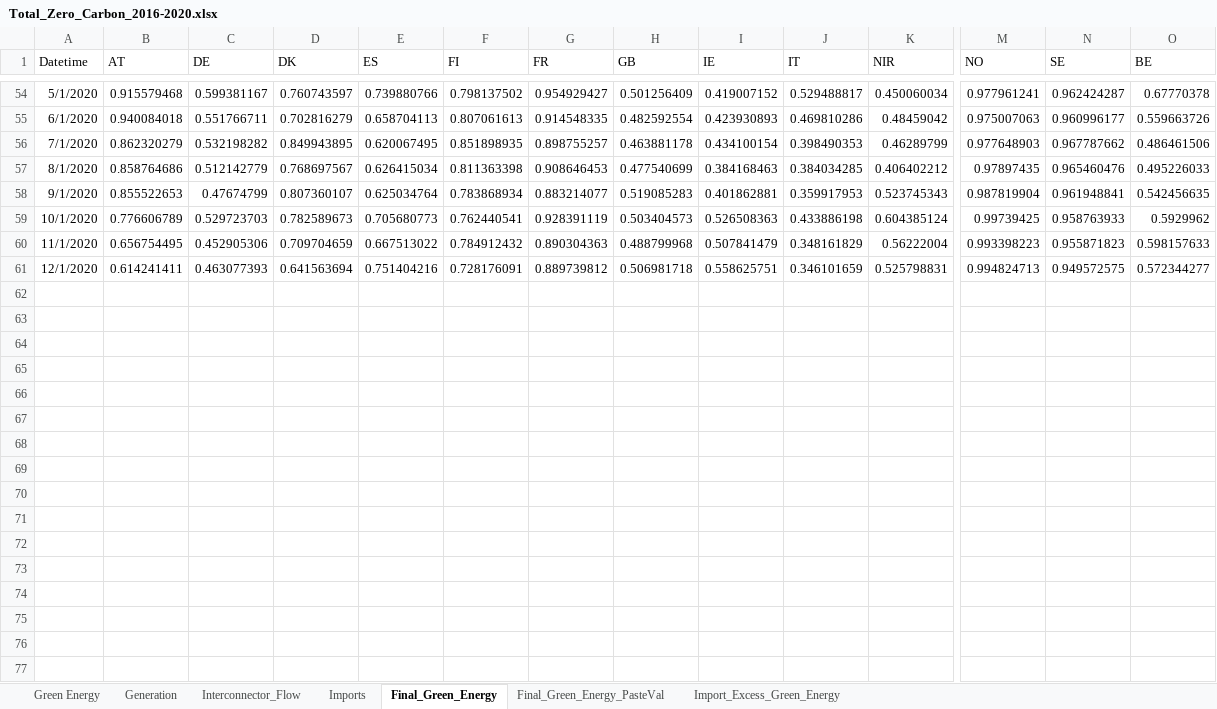
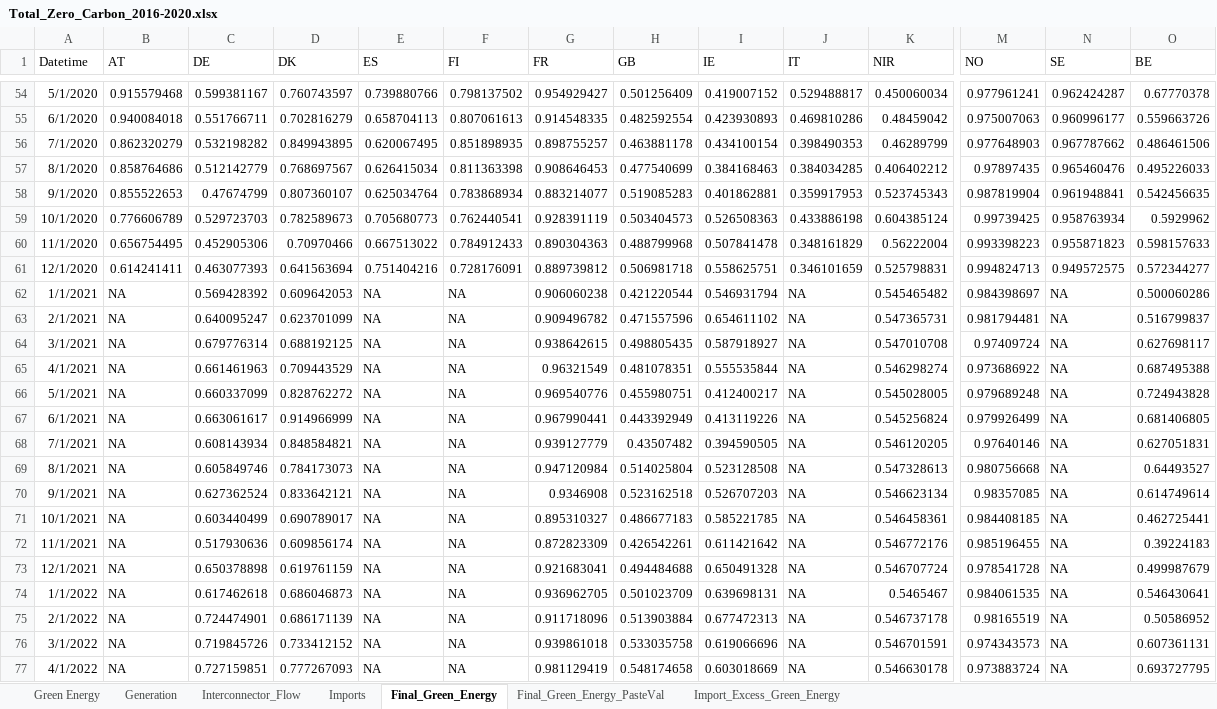
Before and after one commit to LuciaLujia/NationalGrid.A09, an Excel workbook: LondonLAB/Total_Zero_Carbon_2016-2020.xlsx, sheet Final_Green_Energy, drawn as a sheet; only a part is shown, gaps mark what is left out; values as stored, in another font and other column widths than the file's, no borders; charts and pictures not drawn; rows hold the shown columns only; the diff covers the shown part only; the diff names each change by its address in the sheet, - before the commit and + after, or states it on an @@ line.

```diff
--- a/LondonLAB/Total_Zero_Carbon_2016-2020.xlsx (sheet Final_Green_Energy)
+++ b/LondonLAB/Total_Zero_Carbon_2016-2020.xlsx (sheet Final_Green_Energy)
-N59 (SE): 0.958763933
+N59 (SE): 0.958763934
-D60 (DK): 0.709704659
+D60 (DK): 0.70970466
-F60 (FI): 0.784912432
+F60 (FI): 0.784912433
-I60 (IE): 0.507841479
+I60 (IE): 0.507841478
+row 62: 1/1/2021 | NA | 0.569428392 | 0.609642053 | NA | NA | 0.906060238 | 0.421220544 | 0.546931794 | NA | 0.545465482 | 0.984398697 | NA | 0.500060286
+row 63: 2/1/2021 | NA | 0.640095247 | 0.623701099 | NA | NA | 0.909496782 | 0.471557596 | 0.654611102 | NA | 0.547365731 | 0.981794481 | NA | 0.516799837
+row 64: 3/1/2021 | NA | 0.679776314 | 0.688192125 | NA | NA | 0.938642615 | 0.498805435 | 0.587918927 | NA | 0.547010708 | 0.97409724 | NA | 0.627698117
+row 65: 4/1/2021 | NA | 0.661461963 | 0.709443529 | NA | NA | 0.96321549 | 0.481078351 | 0.555535844 | NA | 0.546298274 | 0.973686922 | NA | 0.687495388
+row 66: 5/1/2021 | NA | 0.660337099 | 0.828762272 | NA | NA | 0.969540776 | 0.455980751 | 0.412400217 | NA | 0.545028005 | 0.979689248 | NA | 0.724943828
+row 67: 6/1/2021 | NA | 0.663061617 | 0.914966999 | NA | NA | 0.967990441 | 0.443392949 | 0.413119226 | NA | 0.545256824 | 0.979926499 | NA | 0.681406805
+row 68: 7/1/2021 | NA | 0.608143934 | 0.848584821 | NA | NA | 0.939127779 | 0.43507482 | 0.394590505 | NA | 0.546120205 | 0.97640146 | NA | 0.627051831
+row 69: 8/1/2021 | NA | 0.605849746 | 0.784173073 | NA | NA | 0.947120984 | 0.514025804 | 0.523128508 | NA | 0.547328613 | 0.980756668 | NA | 0.64493527
+row 70: 9/1/2021 | NA | 0.627362524 | 0.833642121 | NA | NA | 0.9346908 | 0.523162518 | 0.526707203 | NA | 0.546623134 | 0.98357085 | NA | 0.614749614
+row 71: 10/1/2021 | NA | 0.603440499 | 0.690789017 | NA | NA | 0.895310327 | 0.486677183 | 0.585221785 | NA | 0.546458361 | 0.984408185 | NA | 0.462725441
+row 72: 11/1/2021 | NA | 0.517930636 | 0.609856174 | NA | NA | 0.872823309 | 0.426542261 | 0.611421642 | NA | 0.546772176 | 0.985196455 | NA | 0.39224183
+row 73: 12/1/2021 | NA | 0.650378898 | 0.619761159 | NA | NA | 0.921683041 | 0.494484688 | 0.650491328 | NA | 0.546707724 | 0.978541728 | NA | 0.499987679
+row 74: 1/1/2022 | NA | 0.617462618 | 0.686046873 | NA | NA | 0.936962705 | 0.501023709 | 0.639698131 | NA | 0.5465467 | 0.984061535 | NA | 0.546430641
+row 75: 2/1/2022 | NA | 0.724474901 | 0.686171139 | NA | NA | 0.911718096 | 0.513903884 | 0.677472313 | NA | 0.546737178 | 0.98165519 | NA | 0.50586952
+row 76: 3/1/2022 | NA | 0.719845726 | 0.733412152 | NA | NA | 0.939861018 | 0.533035758 | 0.619066696 | NA | 0.546701591 | 0.974343573 | NA | 0.607361131
+row 77: 4/1/2022 | NA | 0.727159851 | 0.777267093 | NA | NA | 0.981129419 | 0.548174658 | 0.603018669 | NA | 0.546630178 | 0.973883724 | NA | 0.693727795
```
Also changed, not shown: 44 added rows and 24 edited cells elsewhere in this sheet, sheet Final_Green_Energy_PasteVal, charts or pictures, LondonLAB/Total_Carbon_Intensity_2016-2020 .xlsx, 7 other files.
